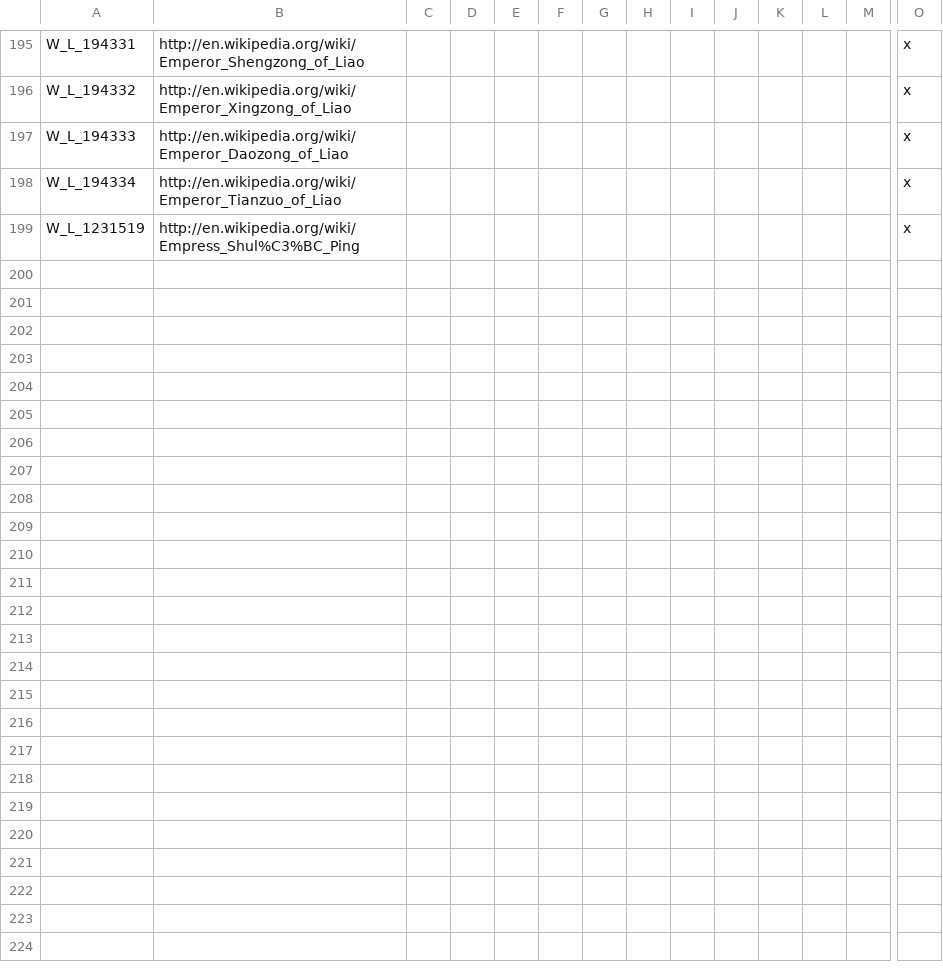
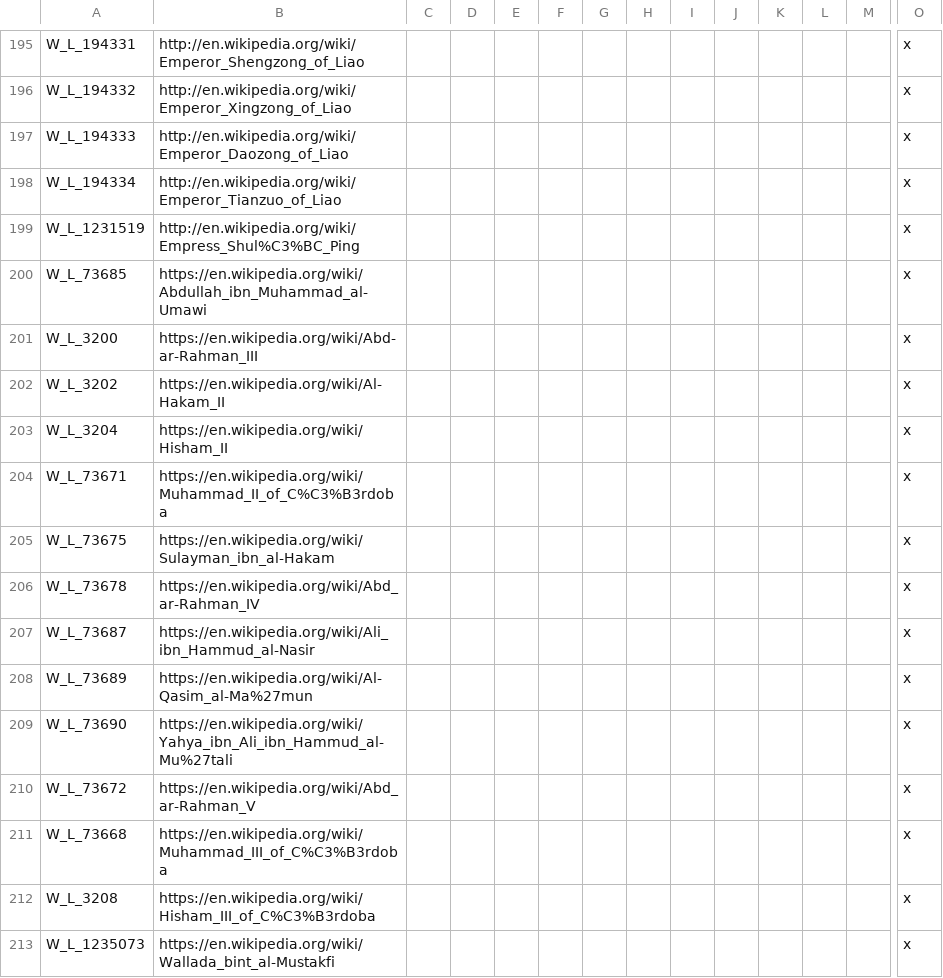
Before and after one commit to escalonn/sed2, a CSV file: build/SED2/localisation/A_SWMHWikipediaLinks.csv, drawn as a sheet; only a part is shown, gaps mark what is left out; rows hold the shown columns only; the diff names each change by its address in the sheet, - before the commit and + after, or states it on an @@ line.

```diff
--- a/build/SED2/localisation/A_SWMHWikipediaLinks.csv
+++ b/build/SED2/localisation/A_SWMHWikipediaLinks.csv
+row 200: W_L_73685 | https://en.wikipedia.org/wiki/Abdullah_ibn_Muhammad_al-Umawi |  |  |  |  |  |  |  |  |  |  |  | x
+row 201: W_L_3200 | https://en.wikipedia.org/wiki/Abd-ar-Rahman_III |  |  |  |  |  |  |  |  |  |  |  | x
+row 202: W_L_3202 | https://en.wikipedia.org/wiki/Al-Hakam_II |  |  |  |  |  |  |  |  |  |  |  | x
+row 203: W_L_3204 | https://en.wikipedia.org/wiki/Hisham_II |  |  |  |  |  |  |  |  |  |  |  | x
+row 204: W_L_73671 | https://en.wikipedia.org/wiki/Muhammad_II_of_C%C3%B3rdoba |  |  |  |  |  |  |  |  |  |  |  | x
+row 205: W_L_73675 | https://en.wikipedia.org/wiki/Sulayman_ibn_al-Hakam |  |  |  |  |  |  |  |  |  |  |  | x
+row 206: W_L_73678 | https://en.wikipedia.org/wiki/Abd_ar-Rahman_IV |  |  |  |  |  |  |  |  |  |  |  | x
+row 207: W_L_73687 | https://en.wikipedia.org/wiki/Ali_ibn_Hammud_al-Nasir |  |  |  |  |  |  |  |  |  |  |  | x
+row 208: W_L_73689 | https://en.wikipedia.org/wiki/Al-Qasim_al-Ma%27mun |  |  |  |  |  |  |  |  |  |  |  | x
+row 209: W_L_73690 | https://en.wikipedia.org/wiki/Yahya_ibn_Ali_ibn_Hammud_al-Mu%27tali |  |  |  |  |  |  |  |  |  |  |  | x
+row 210: W_L_73672 | https://en.wikipedia.org/wiki/Abd_ar-Rahman_V |  |  |  |  |  |  |  |  |  |  |  | x
+row 211: W_L_73668 | https://en.wikipedia.org/wiki/Muhammad_III_of_C%C3%B3rdoba |  |  |  |  |  |  |  |  |  |  |  | x
+row 212: W_L_3208 | https://en.wikipedia.org/wiki/Hisham_III_of_C%C3%B3rdoba |  |  |  |  |  |  |  |  |  |  |  | x
+row 213: W_L_1235073 | https://en.wikipedia.org/wiki/Wallada_bint_al-Mustakfi |  |  |  |  |  |  |  |  |  |  |  | x
```
Also changed, not shown: 1 other file.
